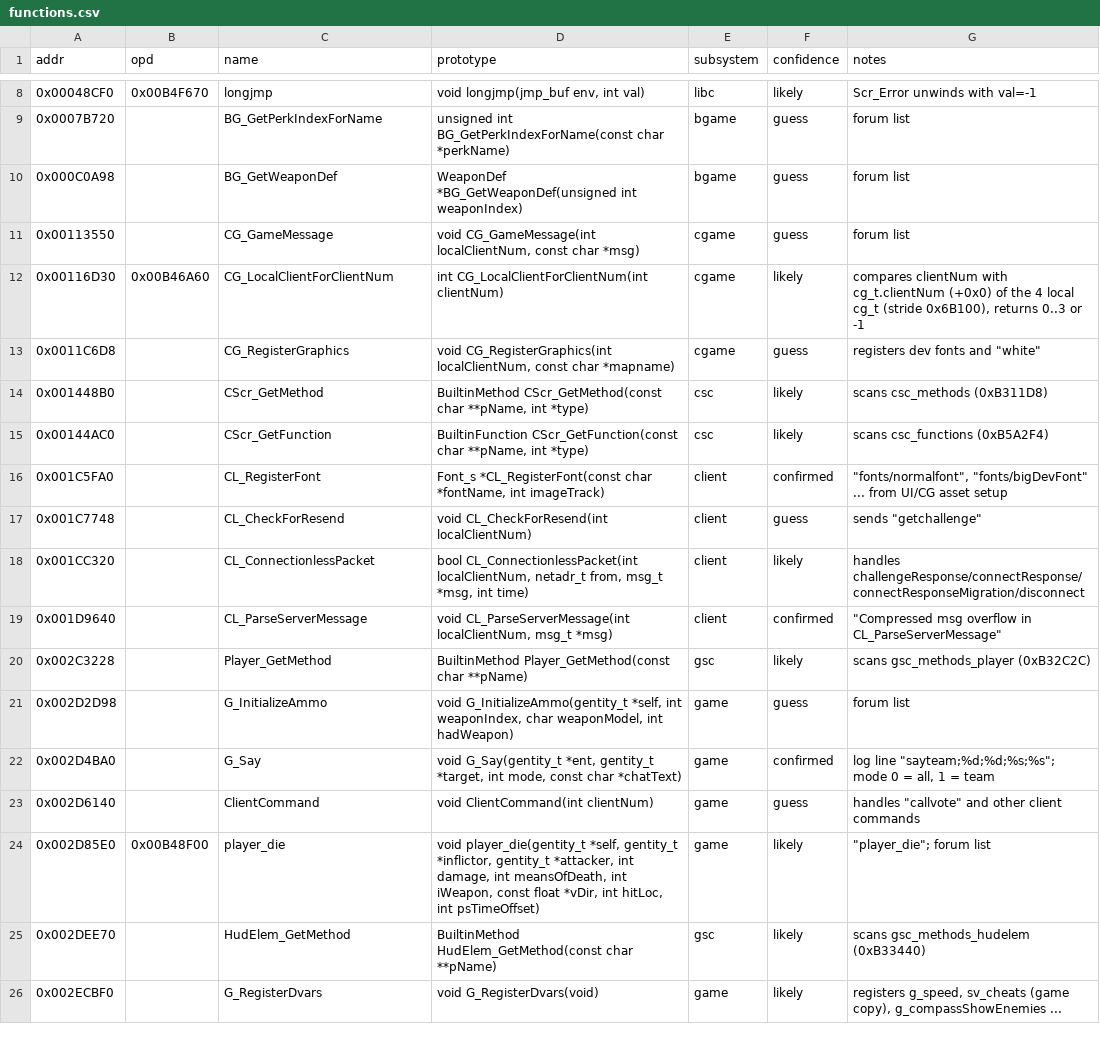
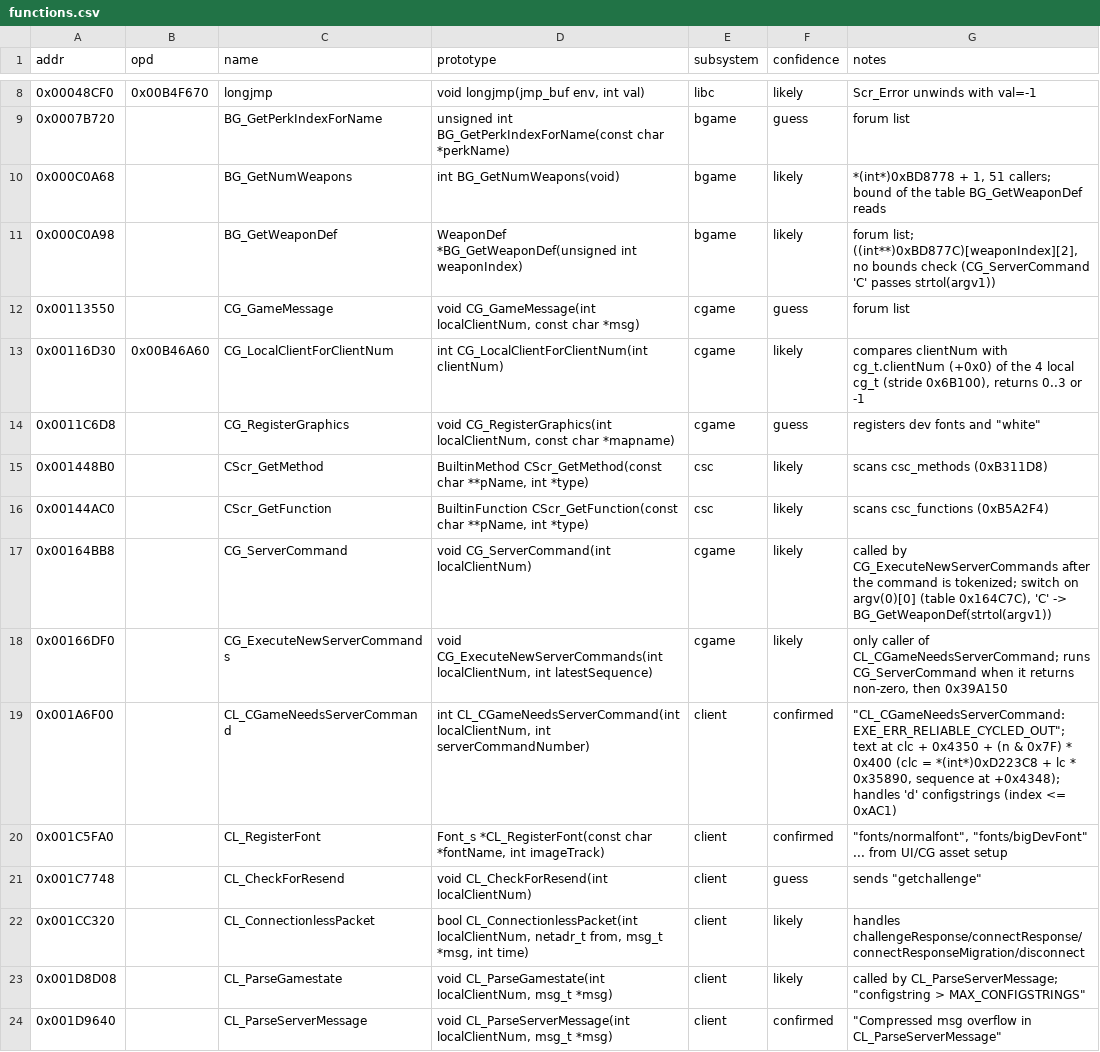
Before and after one commit to itacentury/bo1-re, a CSV file: data/mp/functions.csv, drawn as a sheet; only a part is shown, gaps mark what is left out; the shorter side is filled out with more unchanged rows.

```diff
--- a/data/mp/functions.csv
+++ b/data/mp/functions.csv
@@ -9,3 +9,4 @@ addr,opd,name,prototype,subsystem,confidence,notes
 0x0007B720,,BG_GetPerkIndexForName,unsigned int BG_GetPerkIndexForName(const char *perkName),bgame,guess,forum list
-0x000C0A98,,BG_GetWeaponDef,WeaponDef *BG_GetWeaponDef(unsigned int weaponIndex),bgame,guess,forum list
+0x000C0A68,,BG_GetNumWeapons,int BG_GetNumWeapons(void),bgame,likely,"*(int*)0xBD8778 + 1, 51 callers; bound of the table BG_GetWeaponDef reads"
+0x000C0A98,,BG_GetWeaponDef,WeaponDef *BG_GetWeaponDef(unsigned int weaponIndex),bgame,likely,"forum list; ((int**)0xBD877C)[weaponIndex][2], no bounds check (CG_ServerCommand 'C' passes strtol(argv1))"
 0x00113550,,CG_GameMessage,"void CG_GameMessage(int localClientNum, const char *msg)",cgame,guess,forum list
@@ -15,2 +16,5 @@ addr,opd,name,prototype,subsystem,confidence,notes
 0x00144AC0,,CScr_GetFunction,"BuiltinFunction CScr_GetFunction(const char **pName, int *type)",csc,likely,scans csc_functions (0xB5A2F4)
+0x00164BB8,,CG_ServerCommand,void CG_ServerCommand(int localClientNum),cgame,likely,"called by CG_ExecuteNewServerCommands after the command is tokenized; switch on argv(0)[0] (table 0x164C7C), 'C' -> BG_GetWeaponDef(strtol(argv1))"
+0x00166DF0,,CG_ExecuteNewServerCommands,"void CG_ExecuteNewServerCommands(int localClientNum, int latestSequence)",cgame,likely,"only caller of CL_CGameNeedsServerCommand; runs CG_ServerCommand when it returns non-zero, then 0x39A150"
+0x001A6F00,,CL_CGameNeedsServerCommand,"int CL_CGameNeedsServerCommand(int localClientNum, int serverCommandNumber)",client,confirmed,"""CL_CGameNeedsServerCommand: EXE_ERR_RELIABLE_CYCLED_OUT""; text at clc + 0x4350 + (n & 0x7F) * 0x400 (clc = *(int*)0xD223C8 + lc * 0x35890, sequence at +0x4348); handles 'd' configstrings (index <= 0xAC1)"
 0x001C5FA0,,CL_RegisterFont,"Font_s *CL_RegisterFont(const char *fontName, int imageTrack)",client,confirmed,"""fonts/normalfont"", ""fonts/bigDevFont"" ... from UI/CG asset setup"
@@ -18,2 +22,3 @@ addr,opd,name,prototype,subsystem,confidence,notes
 0x001CC320,,CL_ConnectionlessPacket,"bool CL_ConnectionlessPacket(int localClientNum, netadr_t from, msg_t *msg, int time)",client,likely,handles challengeResponse/connectResponse/connectResponseMigration/disconnect
+0x001D8D08,,CL_ParseGamestate,"void CL_ParseGamestate(int localClientNum, msg_t *msg)",client,likely,"called by CL_ParseServerMessage; ""configstring > MAX_CONFIGSTRINGS"""
 0x001D9640,,CL_ParseServerMessage,"void CL_ParseServerMessage(int localClientNum, msg_t *msg)",client,confirmed,"""Compressed msg overflow in CL_ParseServerMessage"""
```
Also changed, not shown: 1 other file.
